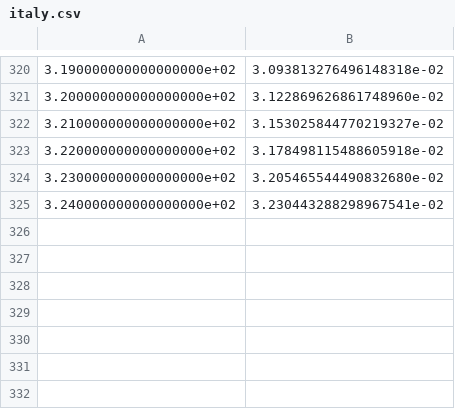
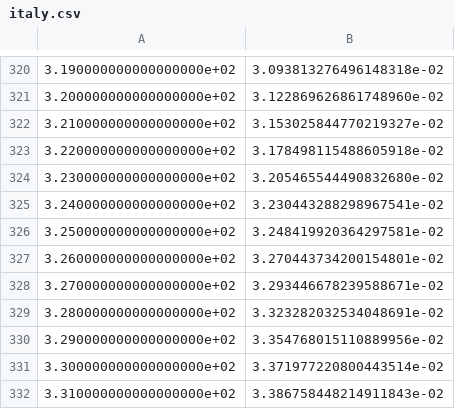
Before and after one commit to xprizetbsi/pandemic_response, a CSV file: Predictor/data/italy.csv, drawn as a sheet; only a part is shown, gaps mark what is left out.

```diff
--- a/Predictor/data/italy.csv
+++ b/Predictor/data/italy.csv
@@ -325 +325,8 @@
 3.240000000000000000e+02,3.230443288298967541e-02
+3.250000000000000000e+02,3.248419920364297581e-02
+3.260000000000000000e+02,3.270443734200154801e-02
+3.270000000000000000e+02,3.293446678239588671e-02
+3.280000000000000000e+02,3.323282032534048691e-02
+3.290000000000000000e+02,3.354768015110889956e-02
+3.300000000000000000e+02,3.371977220800443514e-02
+3.310000000000000000e+02,3.386758448214911843e-02
```
Also changed, not shown: 7 other files.
